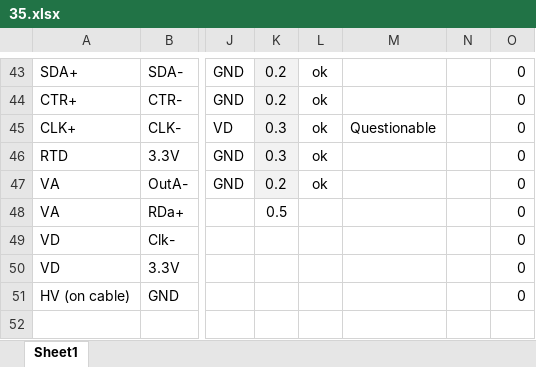
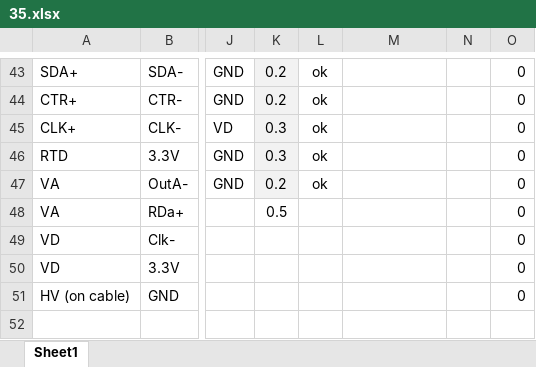
Before and after one commit to jsiado/DTB2FPixModuleAdapter, an Excel workbook: 35.xlsx, sheet Sheet1, drawn as a sheet; only a part is shown, gaps mark what is left out; values as stored, in another font and other column widths than the file's, no borders; conditional formats not drawn; the diff names each change by its address in the sheet, - before the commit and + after, or states it on an @@ line.

```diff
--- a/35.xlsx (sheet Sheet1)
+++ b/35.xlsx (sheet Sheet1)
-M45: Questionable
+M45: (empty)
```
Also changed, not shown: 40.xlsx, 50.xlsx, 5 other files.
